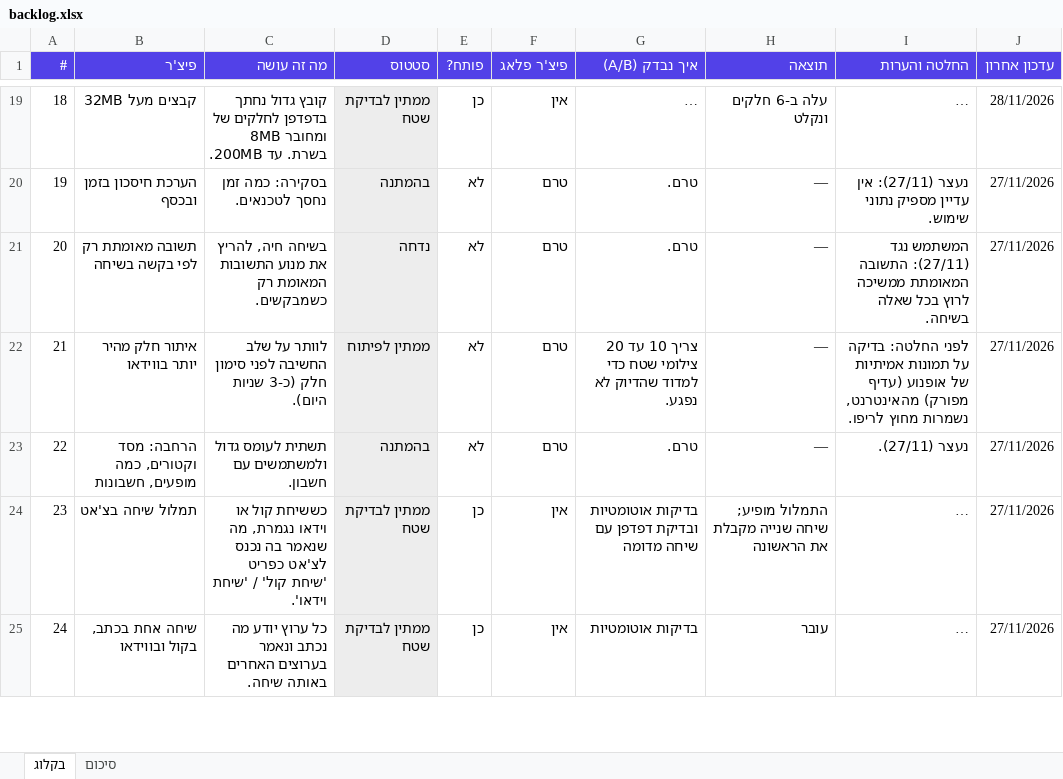
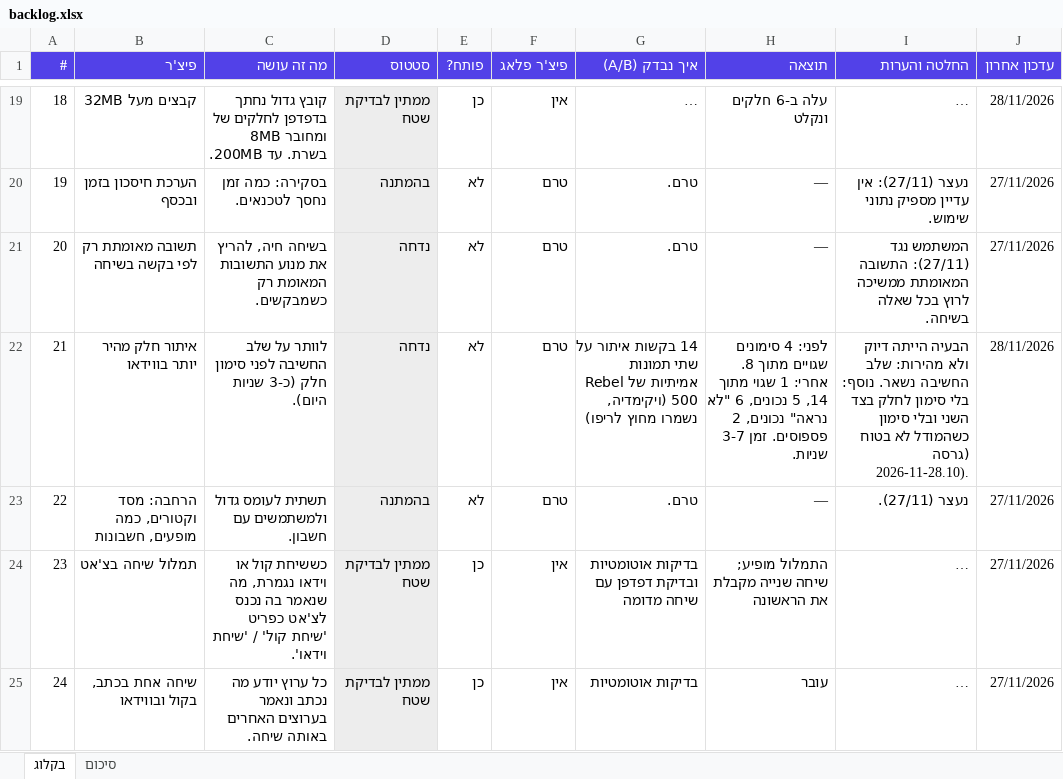
Before and after one commit to royei-shaabon/field-assistant, an Excel workbook: docs/backlog.xlsx, sheet בקלוג, drawn as a sheet; only a part is shown, gaps mark what is left out; long unchanged cells end in …; values as stored, in another font and other column widths than the file's, no borders; the diff names each change by its address in the sheet, - before the commit and + after, or states it on an @@ line.

```diff
--- a/docs/backlog.xlsx (sheet בקלוג)
+++ b/docs/backlog.xlsx (sheet בקלוג)
-D22 (סטטוס): ממתין לפיתוח
+D22 (סטטוס): נדחה
-G22 (איך נבדק (A/B)): צריך 10 עד 20 צילומי שטח כדי למדוד שהדיוק לא נפגע.
+G22 (איך נבדק (A/B)): 14 בקשות איתור על שתי תמונות אמיתיות של Rebel 500 (ויקימדיה, נשמרו מחוץ לריפו)
-H22 (תוצאה): —
+H22 (תוצאה): לפני: 4 סימונים שגויים מתוך 8. אחרי: 1 שגוי מתוך 14, 5 נכונים, 6 "לא נראה" נכונים, 2 פספוסים. זמן 3-7 שניות.
-I22 (החלטה והערות): לפני החלטה: בדיקה על תמונות אמיתיות של אופנוע (עדיף מפורק) מהאינטרנט, נשמרות מחוץ לריפו.
+I22 (החלטה והערות): הבעיה הייתה דיוק ולא מהירות: שלב החשיבה נשאר. נוסף: בלי סימון לחלק בצד השני ובלי סימון כשהמודל לא בטוח (גרסה 2026-11-28.10).
-J22 (עדכון אחרון): 27/11/2026
+J22 (עדכון אחרון): 28/11/2026
```
Also changed, not shown: 1 other file.
